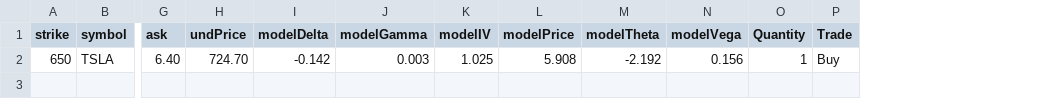
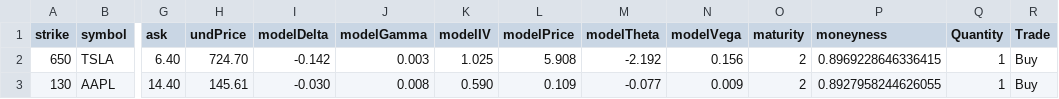
Before and after one commit to gbaglini/TWS_Stocks_Dashboard-master, a CSV file: por.csv, drawn as a sheet; only a part is shown, gaps mark what is left out; rows hold the shown columns only; the diff names each change by its address in the sheet, - before the commit and + after, or states it on an @@ line.

```diff
--- a/por.csv
+++ b/por.csv
+column O (maturity), row 2: 2
+column P (moneyness), row 2: 0.8969228646336415
+row 3: 130 | AAPL | 14.40 | 145.61 | -0.030 | 0.008 | 0.590 | 0.109 | -0.077 | 0.009 | 2 | 0.8927958244626055 | 1 | Buy
```
Also changed, not shown: temp_files/AAPL_PUT.csv, 10 other files.
